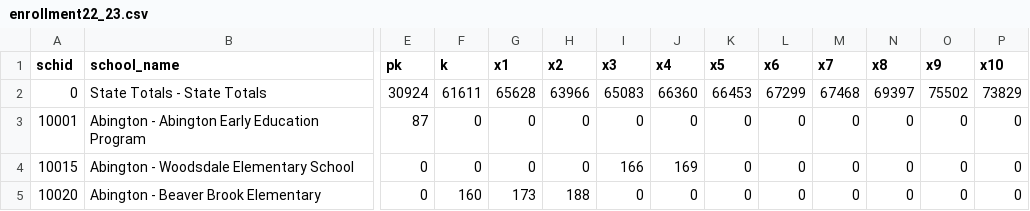
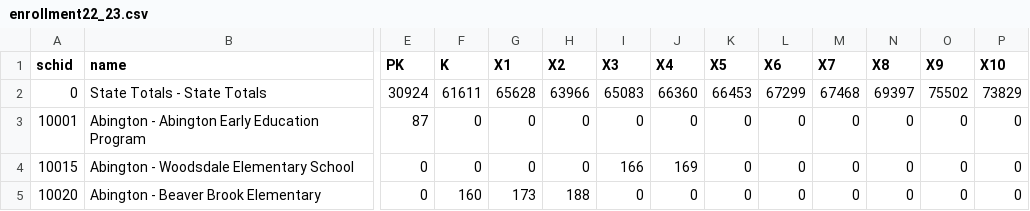
Before and after one commit to MAPC/myschoolcommute2, a CSV file: lib/external/report/enrollment22_23.csv, drawn as a sheet; only a part is shown, gaps mark what is left out; the diff covers the shown part only; the diff names each change by its address in the sheet, - before the commit and + after, or states it on an @@ line.

Commit message:
Fixing enrollment data column names

```diff
--- a/lib/external/report/enrollment22_23.csv
+++ b/lib/external/report/enrollment22_23.csv
-B1: school_name
+B1: name
-E1: pk
+E1: PK
-F1: k
+F1: K
-G1: x1
+G1: X1
-H1: x2
+H1: X2
-I1: x3
+I1: X3
-J1: x4
+J1: X4
-K1: x5
+K1: X5
-L1: x6
+L1: X6
-M1: x7
+M1: X7
-N1: x8
+N1: X8
-O1: x9
+O1: X9
-P1: x10
+P1: X10
```
Also changed, not shown: 3 edited cells elsewhere in this file, 1 other file.
